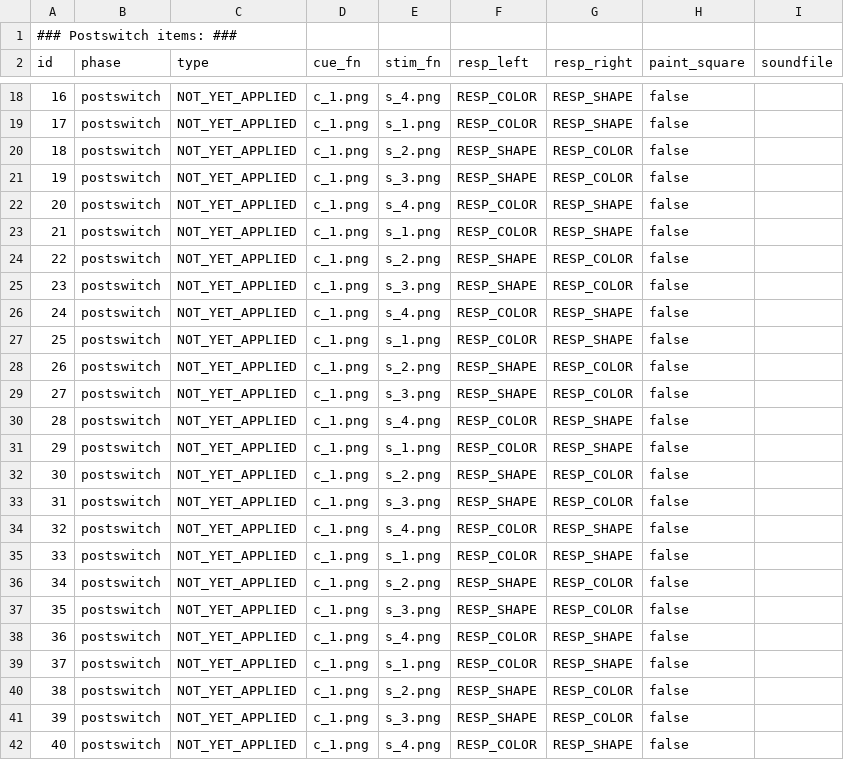
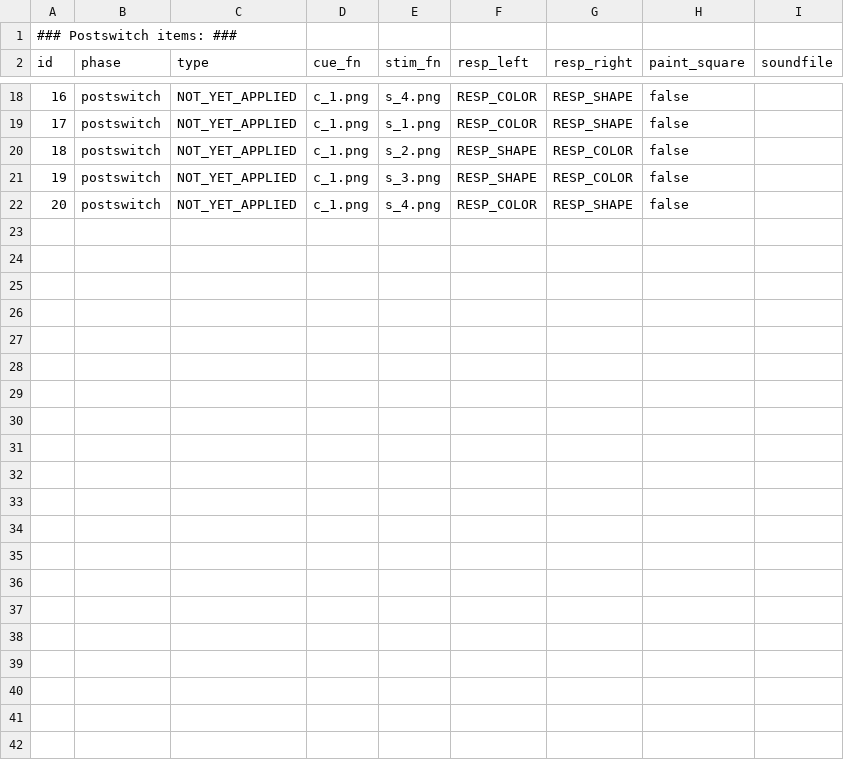
Before and after one commit to UiL-OTS-labs/ZEP2-DCCS, a CSV file: stimuli/postswitch_items.csv, drawn as a sheet; only a part is shown, gaps mark what is left out.

```diff
--- a/stimuli/postswitch_items.csv
+++ b/stimuli/postswitch_items.csv
@@ -22,21 +22 @@ id;phase;type;cue_fn;stim_fn;resp_left;resp_right;paint_square;soundfile
 20;postswitch;NOT_YET_APPLIED;c_1.png;s_4.png;RESP_COLOR;RESP_SHAPE;false;
-21;postswitch;NOT_YET_APPLIED;c_1.png;s_1.png;RESP_COLOR;RESP_SHAPE;false;
-22;postswitch;NOT_YET_APPLIED;c_1.png;s_2.png;RESP_SHAPE;RESP_COLOR;false;
-23;postswitch;NOT_YET_APPLIED;c_1.png;s_3.png;RESP_SHAPE;RESP_COLOR;false;
-24;postswitch;NOT_YET_APPLIED;c_1.png;s_4.png;RESP_COLOR;RESP_SHAPE;false;
-25;postswitch;NOT_YET_APPLIED;c_1.png;s_1.png;RESP_COLOR;RESP_SHAPE;false;
-26;postswitch;NOT_YET_APPLIED;c_1.png;s_2.png;RESP_SHAPE;RESP_COLOR;false;
-27;postswitch;NOT_YET_APPLIED;c_1.png;s_3.png;RESP_SHAPE;RESP_COLOR;false;
-28;postswitch;NOT_YET_APPLIED;c_1.png;s_4.png;RESP_COLOR;RESP_SHAPE;false;
-29;postswitch;NOT_YET_APPLIED;c_1.png;s_1.png;RESP_COLOR;RESP_SHAPE;false;
-30;postswitch;NOT_YET_APPLIED;c_1.png;s_2.png;RESP_SHAPE;RESP_COLOR;false;
-31;postswitch;NOT_YET_APPLIED;c_1.png;s_3.png;RESP_SHAPE;RESP_COLOR;false;
-32;postswitch;NOT_YET_APPLIED;c_1.png;s_4.png;RESP_COLOR;RESP_SHAPE;false;
-33;postswitch;NOT_YET_APPLIED;c_1.png;s_1.png;RESP_COLOR;RESP_SHAPE;false;
-34;postswitch;NOT_YET_APPLIED;c_1.png;s_2.png;RESP_SHAPE;RESP_COLOR;false;
-35;postswitch;NOT_YET_APPLIED;c_1.png;s_3.png;RESP_SHAPE;RESP_COLOR;false;
-36;postswitch;NOT_YET_APPLIED;c_1.png;s_4.png;RESP_COLOR;RESP_SHAPE;false;
-37;postswitch;NOT_YET_APPLIED;c_1.png;s_1.png;RESP_COLOR;RESP_SHAPE;false;
-38;postswitch;NOT_YET_APPLIED;c_1.png;s_2.png;RESP_SHAPE;RESP_COLOR;false;
-39;postswitch;NOT_YET_APPLIED;c_1.png;s_3.png;RESP_SHAPE;RESP_COLOR;false;
-40;postswitch;NOT_YET_APPLIED;c_1.png;s_4.png;RESP_COLOR;RESP_SHAPE;false;
```
Also changed, not shown: stimuli/preswitch_items.csv.
